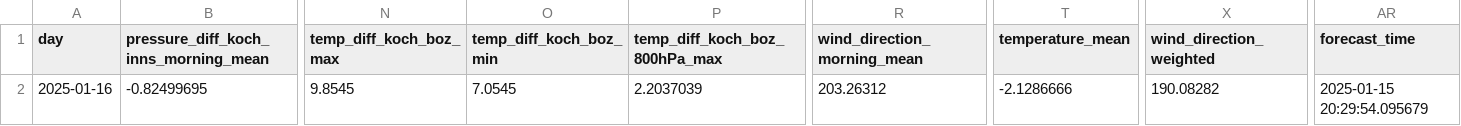
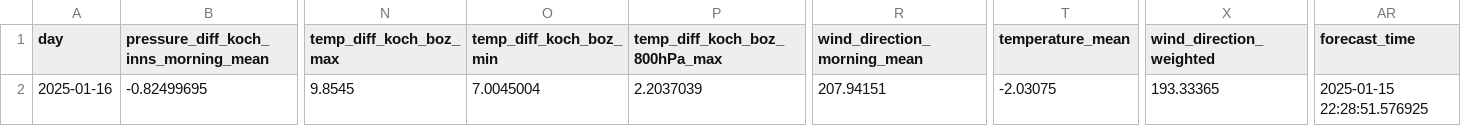
Before and after one commit to christian-fey/Koechelt_der_Kochel, a CSV file: latest_prediction.csv, drawn as a sheet; only a part is shown, gaps mark what is left out; the diff names each change by its address in the sheet, - before the commit and + after, or states it on an @@ line.

```diff
--- a/latest_prediction.csv
+++ b/latest_prediction.csv
-O2 (temp_diff_koch_boz_min): 7.0545
+O2 (temp_diff_koch_boz_min): 7.0045004
-R2 (wind_direction_morning_mean): 203.26312
+R2 (wind_direction_morning_mean): 207.94151
-T2 (temperature_mean): -2.1286666
+T2 (temperature_mean): -2.03075
-X2 (wind_direction_weighted): 190.08282
+X2 (wind_direction_weighted): 193.33365
-AR2 (forecast_time): 2025-01-15 20:29:54.095679
+AR2 (forecast_time): 2025-01-15 22:28:51.576925
```
Also changed, not shown: 1 other file.
